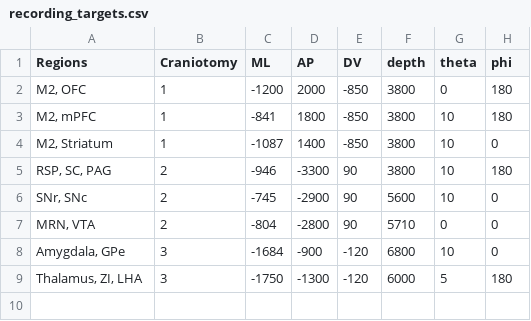
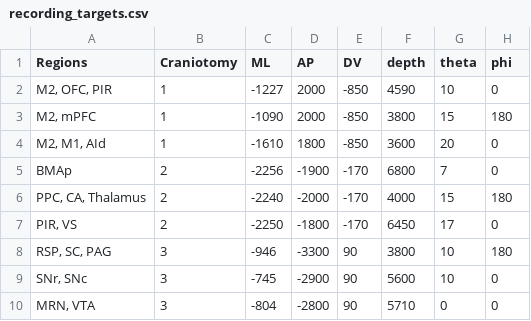
Before and after one commit to guidomeijer/IBL-personal, a CSV file: 5HT/recording_targets.csv, drawn as a sheet.

Commit message:
Updated recording targets

```diff
--- a/5HT/recording_targets.csv
+++ b/5HT/recording_targets.csv
@@ -1,9 +1,10 @@
 Regions,Craniotomy,ML,AP,DV,depth,theta,phi
-"M2, OFC",1,-1200,2000,-850,3800,0,180
-"M2, mPFC",1,-841,1800,-850,3800,10,180
-"M2, Striatum",1,-1087,1400,-850,3800,10,0
-"RSP, SC, PAG",2,-946,-3300,90,3800,10,180
-"SNr, SNc",2,-745,-2900,90,5600,10,0
-"MRN, VTA",2,-804,-2800,90,5710,0,0
-"Amygdala, GPe",3,-1684,-900,-120,6800,10,0
-"Thalamus, ZI, LHA",3,-1750,-1300,-120,6000,5,180
+"M2, OFC, PIR",1,-1227,2000,-850,4590,10,0
+"M2, mPFC",1,-1090,2000,-850,3800,15,180
+"M2, M1, AId",1,-1610,1800,-850,3600,20,0
+BMAp,2,-2256,-1900,-170,6800,7,0
+"PPC, CA, Thalamus",2,-2240,-2000,-170,4000,15,180
+"PIR, VS",2,-2250,-1800,-170,6450,17,0
+"RSP, SC, PAG",3,-946,-3300,90,3800,10,180
+"SNr, SNc",3,-745,-2900,90,5600,10,0
+"MRN, VTA",3,-804,-2800,90,5710,0,0
```
Also changed, not shown: 1 other file.
